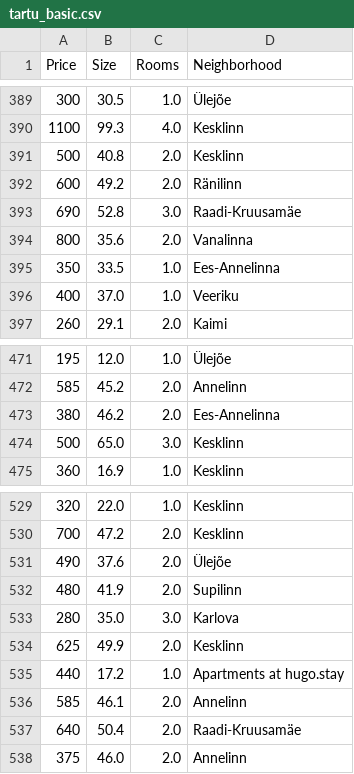
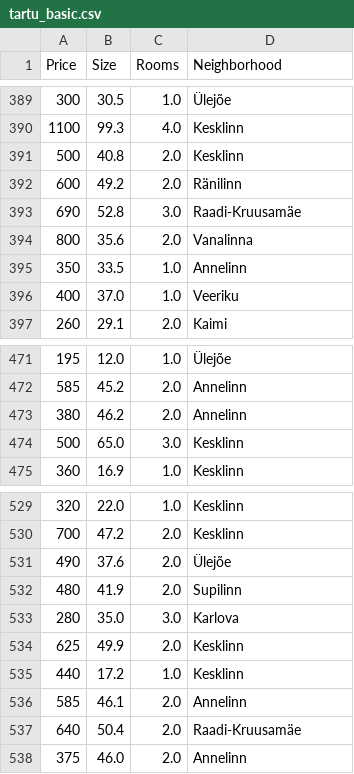
Before and after one commit to Paul-HenryP/tartu-rent-prediction, a CSV file: clean/tartu_basic.csv, drawn as a sheet; only a part is shown, gaps mark what is left out; the diff covers the shown part only.

```diff
--- a/clean/tartu_basic.csv
+++ b/clean/tartu_basic.csv
@@ -394,3 +394,3 @@ Price,Size,Rooms,Neighborhood
 800,35.6,2.0,Vanalinna
-350,33.5,1.0,Ees-Annelinna
+350,33.5,1.0,Annelinn
 400,37.0,1.0,Veeriku
@@ -472,3 +472,3 @@ Price,Size,Rooms,Neighborhood
 585,45.2,2.0,Annelinn
-380,46.2,2.0,Ees-Annelinna
+380,46.2,2.0,Annelinn
 500,65.0,3.0,Kesklinn
@@ -534,3 +534,3 @@ Price,Size,Rooms,Neighborhood
 625,49.9,2.0,Kesklinn
-440,17.2,1.0,Apartments at hugo.stay
+440,17.2,1.0,Kesklinn
 585,46.1,2.0,Annelinn
```
Also changed, not shown: 5 edited cells elsewhere in this file, clean/tartu_extra.csv.
